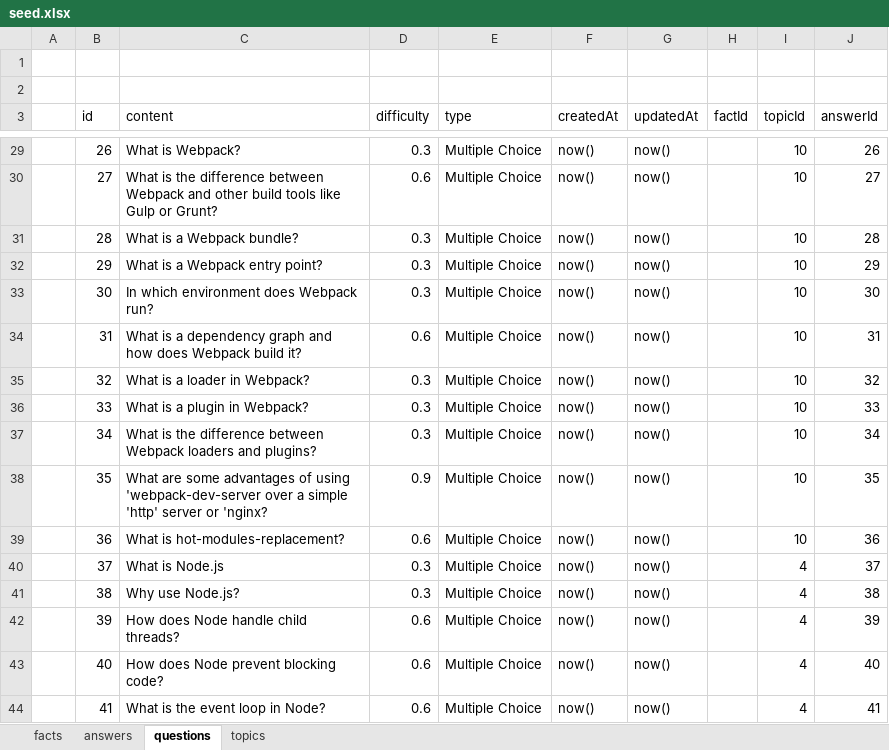
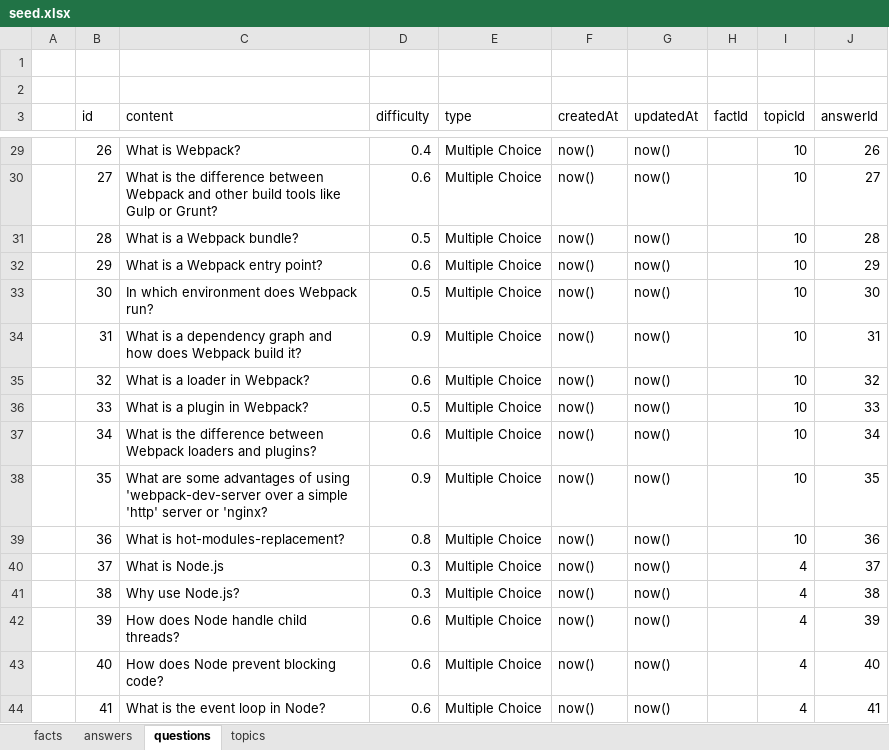
Before and after one commit to zacharymargolies/coding-question-trivia-server, an Excel workbook: seed.xlsx, sheet questions, drawn as a sheet; only a part is shown, gaps mark what is left out; values as stored, in another font and other column widths than the file's, no borders; the diff covers the shown part only; the diff names each change by its address in the sheet, - before the commit and + after, or states it on an @@ line.

```diff
--- a/seed.xlsx (sheet questions)
+++ b/seed.xlsx (sheet questions)
-D29 (difficulty): 0.3
+D29 (difficulty): 0.4
-D31 (difficulty): 0.3
+D31 (difficulty): 0.5
-D32 (difficulty): 0.3
+D32 (difficulty): 0.6
-D33 (difficulty): 0.3
+D33 (difficulty): 0.5
-D34 (difficulty): 0.6
+D34 (difficulty): 0.9
-D35 (difficulty): 0.3
+D35 (difficulty): 0.6
-D36 (difficulty): 0.3
+D36 (difficulty): 0.5
-D37 (difficulty): 0.3
+D37 (difficulty): 0.6
-D39 (difficulty): 0.6
+D39 (difficulty): 0.8
```
Also changed, not shown: 160 added rows and 23 edited cells elsewhere in this sheet, sheet topics, 6 other files.
